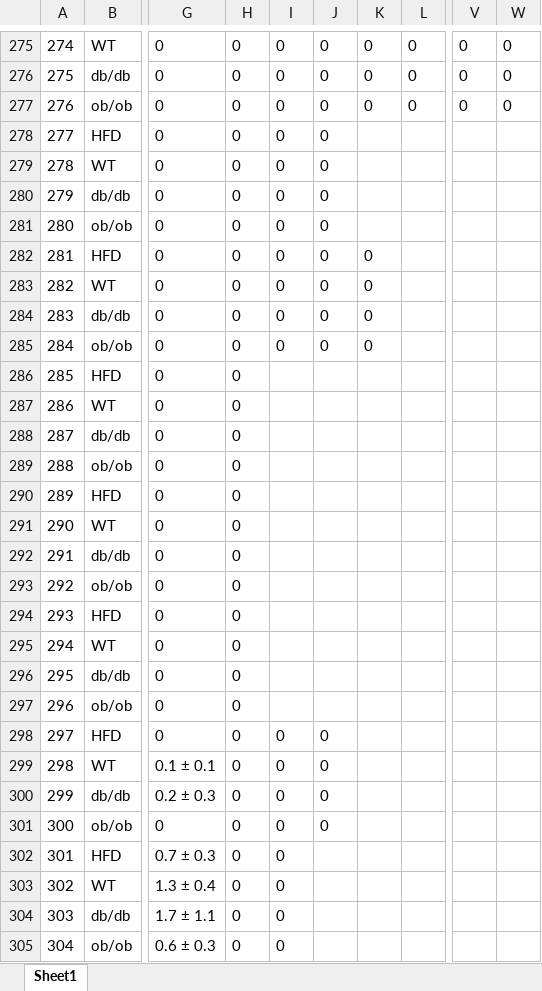
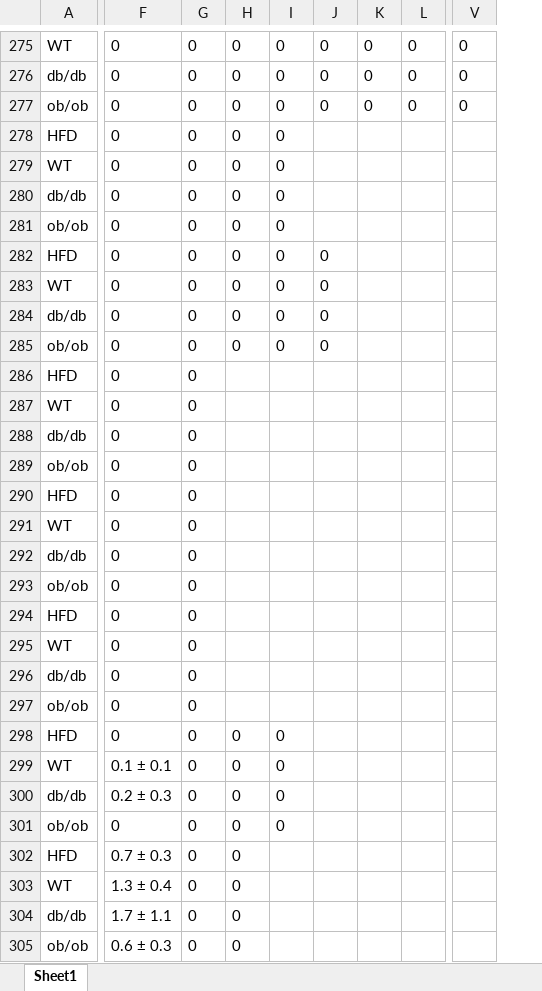
Before and after one commit to yuanboFaith/flux-model-energy-metabolism, an Excel workbook: isotopologues.xlsx, sheet Sheet1, drawn as a sheet; only a part is shown, gaps mark what is left out; values as stored, in another font and other column widths than the file's, no borders; removed rows and columns are numbered as before the commit, all else as after; the diff covers the shown part only; the diff names each change by its address in the sheet, - before the commit and + after, or states it on an @@ line.

```diff
--- a/isotopologues.xlsx (sheet Sheet1)
+++ b/isotopologues.xlsx (sheet Sheet1)
-column A, rows 275-305: 274 | 275 | 276 | 277 | 278 | 279 | 280 | 281 | 282 | 283 | 284 | 285 | 286 | 287 | 288 | 289 | 290 | 291 | 292 | 293 | 294 | 295 | 296 | 297 | 298 | 299 | 300 | 301 | 302 | 303 | 304
+column G, rows 275-305: all 0
-column W, rows 275-277: all 0
-J278:J281: 0
+J278:J281: (empty)
-K282:K285: 0
+K282:K285: (empty)
-H286:H297: 0
+H286:H297: (empty)
-J298:J301: 0
+J298:J301: (empty)
-I302:I305: 0
+I302:I305: (empty)
```
Also changed, not shown: 1 added row, 1 removed row and 408 edited cells elsewhere in this sheet, Data S1 - Source Data/Data S1.xlsx, body composition.xlsx, 10 other files.
